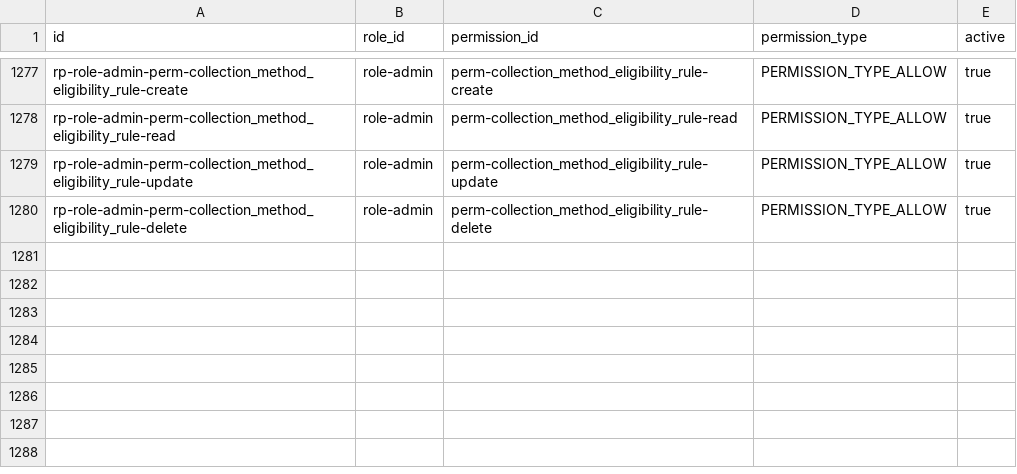
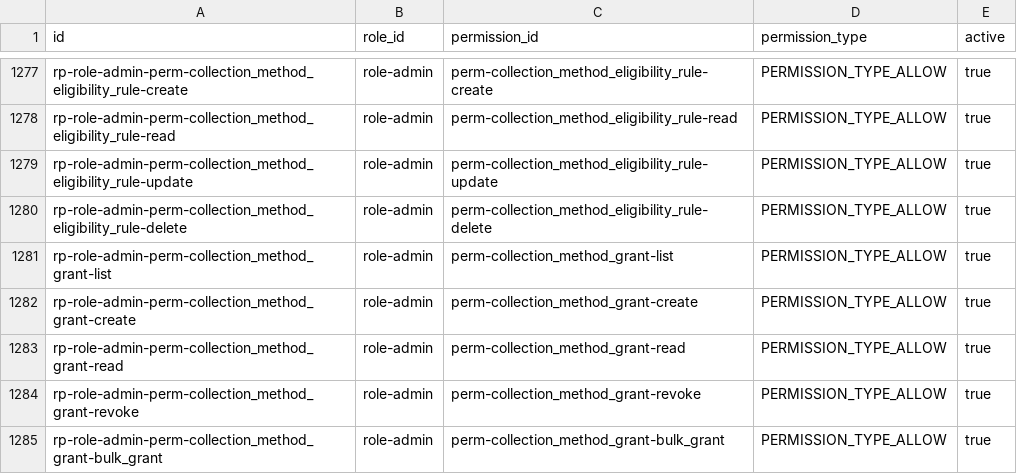
Before and after one commit to erniealice/copya, a CSV file: seeds/general/role_permission.csv, drawn as a sheet; only a part is shown, gaps mark what is left out.

```diff
--- a/seeds/general/role_permission.csv
+++ b/seeds/general/role_permission.csv
@@ -1280 +1280,6 @@ rp-role-admin-perm-collection_method_eligibility_rule-update,role-admin,perm-col
 rp-role-admin-perm-collection_method_eligibility_rule-delete,role-admin,perm-collection_method_eligibility_rule-delete,PERMISSION_TYPE_ALLOW,true
+rp-role-admin-perm-collection_method_grant-list,role-admin,perm-collection_method_grant-list,PERMISSION_TYPE_ALLOW,true
+rp-role-admin-perm-collection_method_grant-create,role-admin,perm-collection_method_grant-create,PERMISSION_TYPE_ALLOW,true
+rp-role-admin-perm-collection_method_grant-read,role-admin,perm-collection_method_grant-read,PERMISSION_TYPE_ALLOW,true
+rp-role-admin-perm-collection_method_grant-revoke,role-admin,perm-collection_method_grant-revoke,PERMISSION_TYPE_ALLOW,true
+rp-role-admin-perm-collection_method_grant-bulk_grant,role-admin,perm-collection_method_grant-bulk_grant,PERMISSION_TYPE_ALLOW,true
```
Also changed, not shown: seeds/general/permission.csv.
